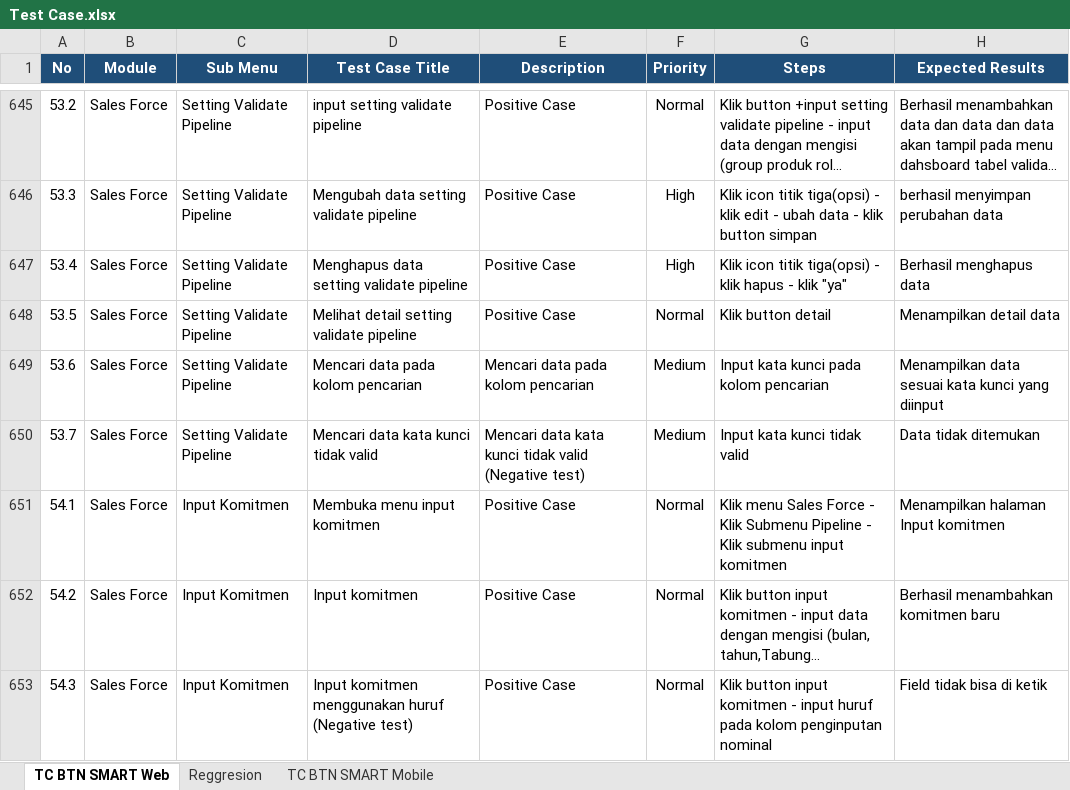
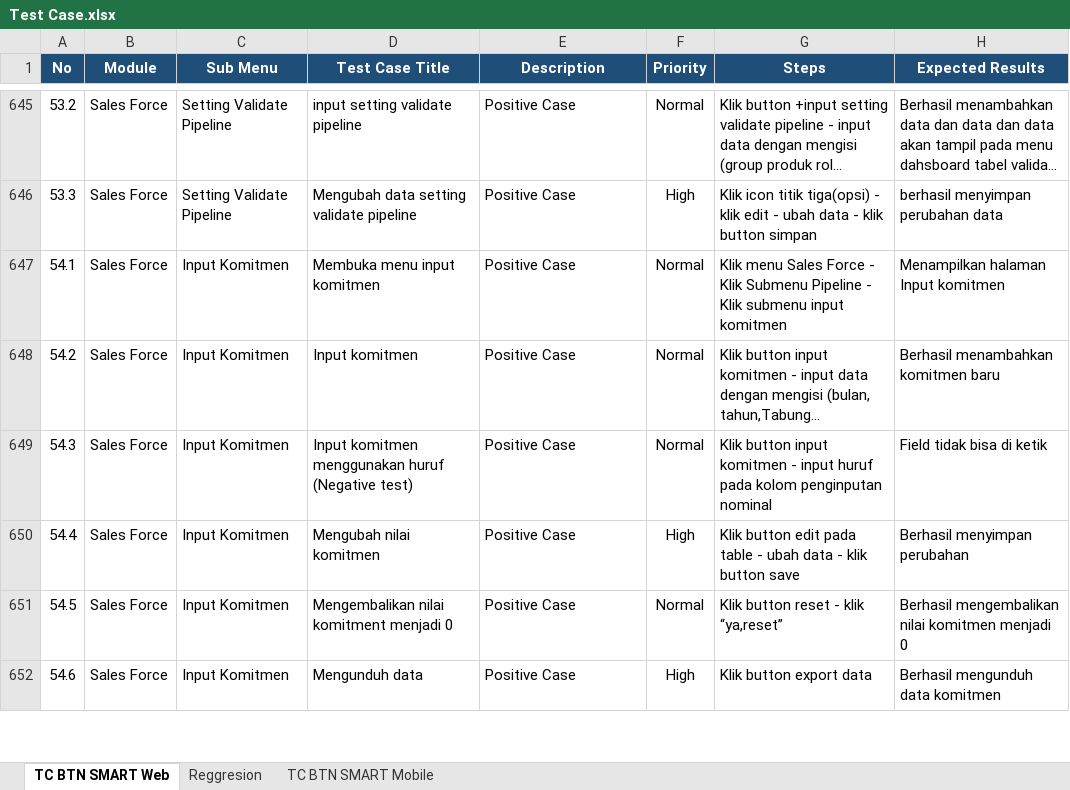
Before and after one commit to muhammaddanihaikal/btn-smart-refactor, an Excel workbook: SIT/Test Case.xlsx, sheet TC BTN SMART Web, drawn as a sheet; only a part is shown, gaps mark what is left out; the shorter side is filled out with more unchanged rows; long unchanged cells end in …; values as stored, in another font and other column widths than the file's, no borders; the diff names each change by its address in the sheet, - before the commit and + after, or states it on an @@ line.

Commit message:
fix(web): trim Modul 53 Sales Force - Dashboard to 3 TCs (match senior)

```diff
--- a/SIT/Test Case.xlsx (sheet TC BTN SMART Web)
+++ b/SIT/Test Case.xlsx (sheet TC BTN SMART Web)
-row 647: 53.4 | Sales Force | Setting Validate Pipeline | Menghapus data setting validate pipeline | Positive Case | High | Klik icon titik tiga(opsi) - klik hapus - klik "ya" | Berhasil menghapus data
-row 648: 53.5 | Sales Force | Setting Validate Pipeline | Melihat detail setting validate pipeline | Positive Case | Normal | Klik button detail | Menampilkan detail data
-row 649: 53.6 | Sales Force | Setting Validate Pipeline | Mencari data pada kolom pencarian | Mencari data pada kolom pencarian | Medium | Input kata kunci pada kolom pencarian | Menampilkan data sesuai kata kunci yang diinput
-row 650: 53.7 | Sales Force | Setting Validate Pipeline | Mencari data kata kunci tidak valid | Mencari data kata kunci tidak valid (Negative test) | Medium | Input kata kunci tidak valid | Data tidak ditemukan
```
Also changed, not shown: 2 other files.
